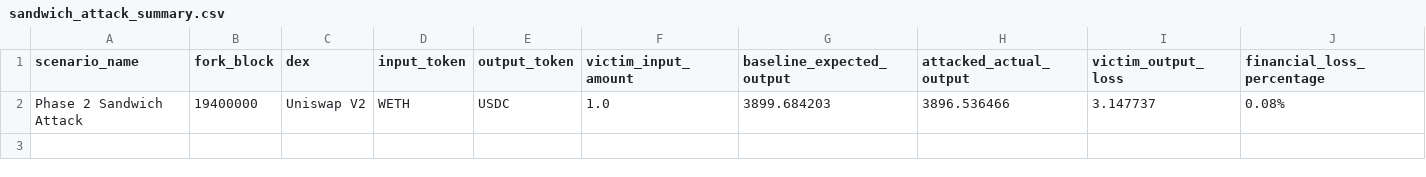
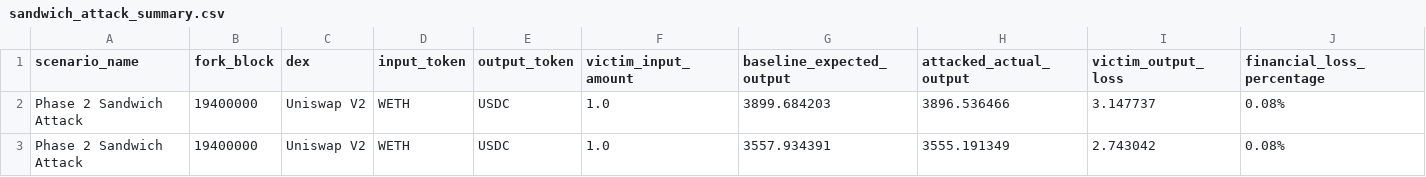
Before and after one commit to aloosh20-s/padgf-prototype, a CSV file: results/sandwich_attack_summary.csv, drawn as a sheet; only a part is shown; rows hold the shown columns only; the diff names each change by its address in the sheet, - before the commit and + after, or states it on an @@ line.

Commit message:
feat: enhance PADGF dashboard tracking logic and add dynamic result charting

```diff
--- a/results/sandwich_attack_summary.csv
+++ b/results/sandwich_attack_summary.csv
+row 3: Phase 2 Sandwich Attack | 19400000 | Uniswap V2 | WETH | USDC | 1.0 | 3557.934391 | 3555.191349 | 2.743042 | 0.08%
```
Also changed, not shown: results/baseline_summary.csv, 15 other files.
